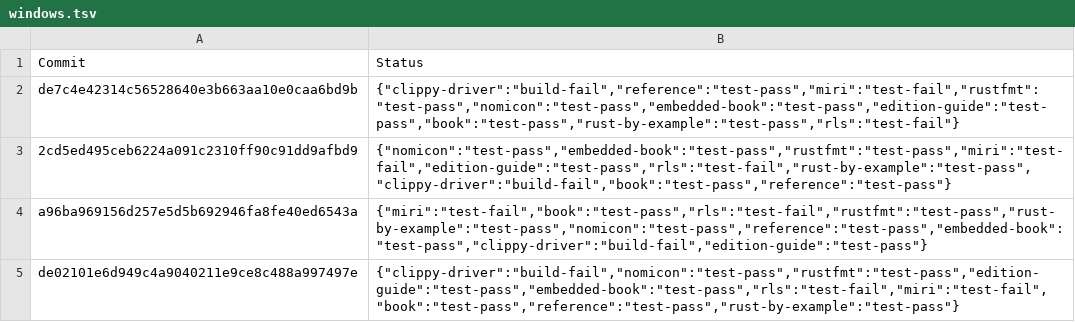
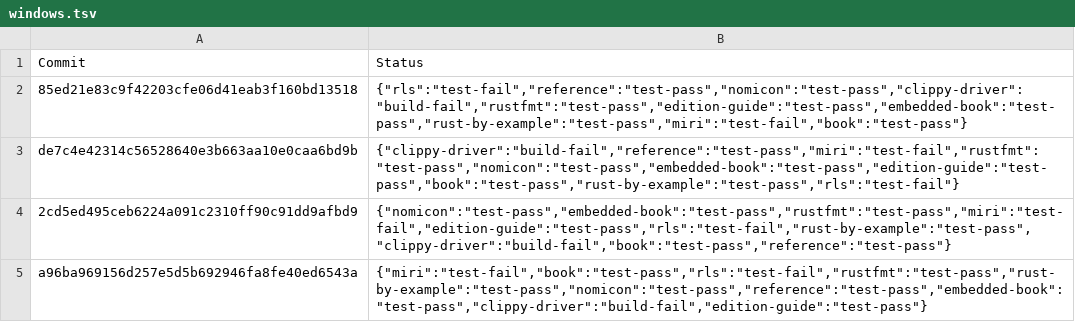
Before and after one commit to alexcrichton/rust-toolstate, a TSV file: history/windows.tsv, drawn as a sheet; only a part is shown; the shorter side is filled out with more unchanged rows; the diff names each change by its address in the sheet, - before the commit and + after, or states it on an @@ line.

Commit message:
(windows CI update)

```diff
--- a/history/windows.tsv
+++ b/history/windows.tsv
+row 2: 85ed21e83c9f42203cfe06d41eab3f160bd13518 | {"rls":"test-fail","reference":"test-pass","nomicon":"test-pass","clippy-driver":"build-fail","rustfmt":"test-pass","edition-guide":"test-pass","embedded-book":"test-pass","rust-by-example":"test-pass","miri":"test-fail","book":"test-pass"}
```
